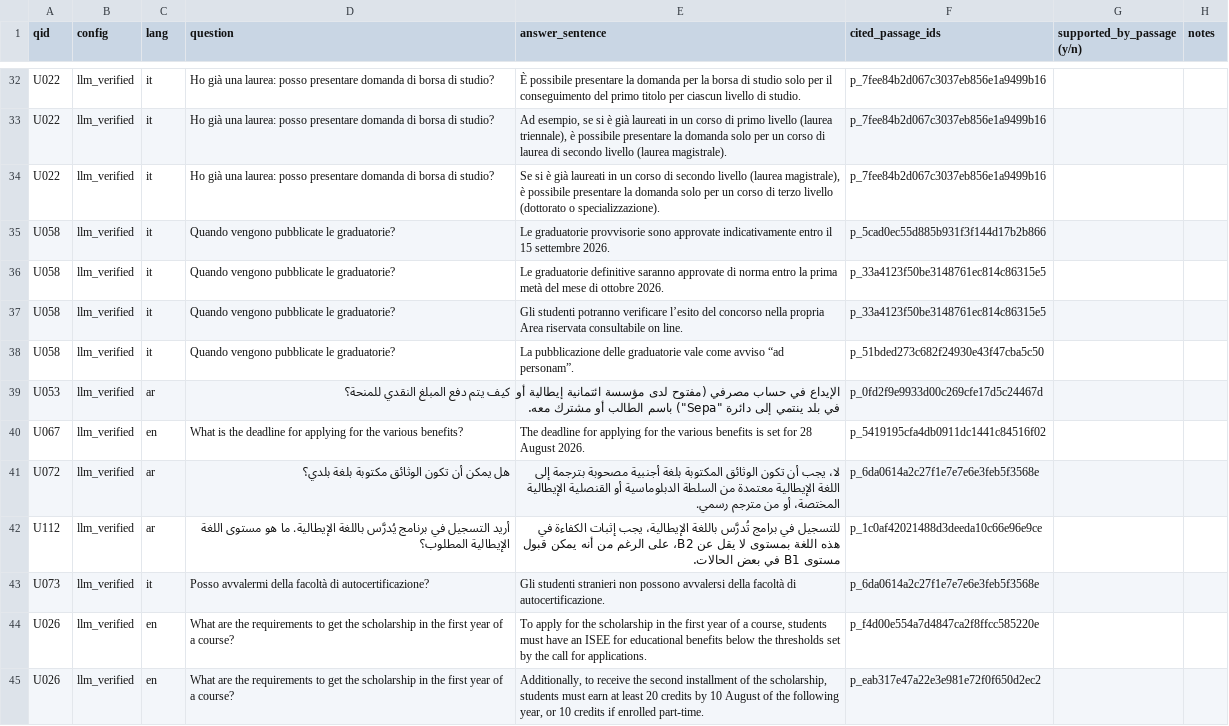
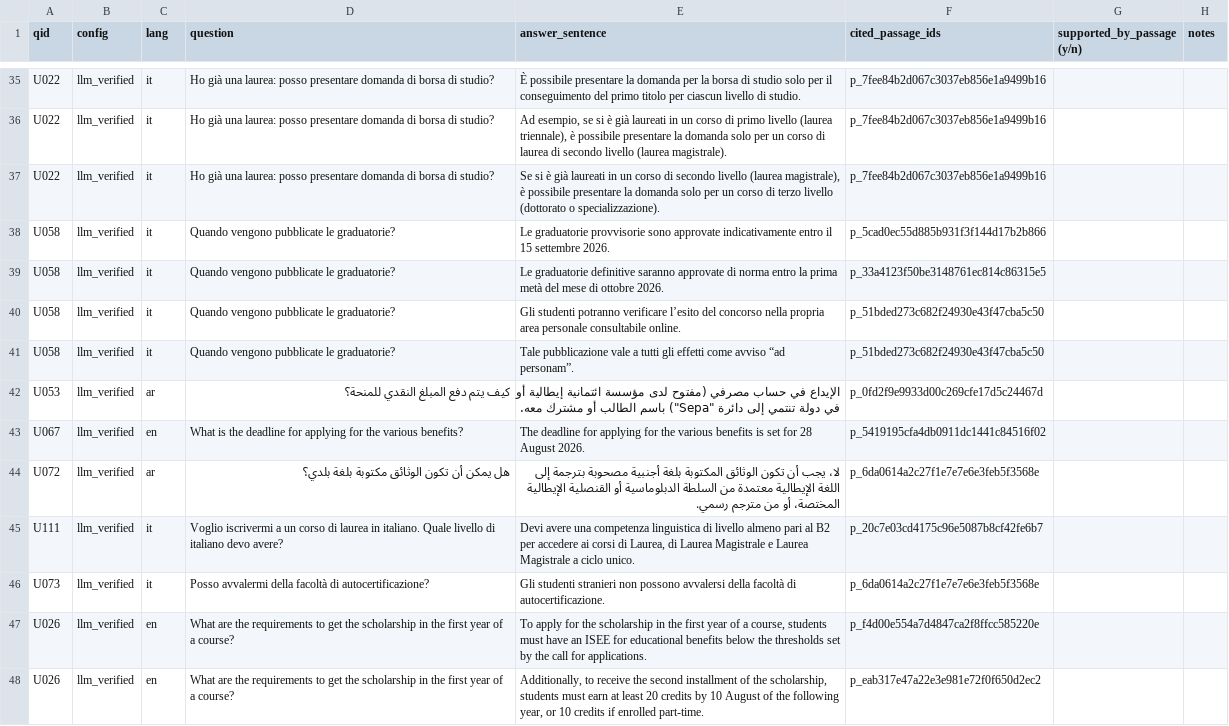
Before and after one commit to kassarahmad/unibridge, a CSV file: eval/review/unibridge_answers_review.csv, drawn as a sheet; only a part is shown, gaps mark what is left out; the diff covers the shown part only.

Commit message:
UniBridge: 17 languages and their evaluation
- Language detection with lingua over 17 languages (it, en, ar, fr, es, pt,
  de, ro, sq, uk, ru, tr, fa, ur, hi, bn, zh); answers in the language of the
  question. Fixed texts hand-written in it/en/ar, LLM-translated for the
  others (src/p14_search/i18n_llm.json, flagged for review).
- Scholarship guide and demo UI follow the language; language selector starts
  from the browser locale; right-to-left for Arabic, Persian and Urdu.
- Multilingual test set (616 questions, frozen), evaluated with parallel
  workers; answer evaluation re-run with the new detector.
- Usage log reader tolerant of lines still being written by another process.
- API contracts re-frozen for the new language list.

```diff
--- a/eval/review/unibridge_answers_review.csv
+++ b/eval/review/unibridge_answers_review.csv
@@ -36,8 +39,8 @@ U058,llm_verified,it,Quando vengono pubblicate le graduatorie?,Le graduatorie pr
 U058,llm_verified,it,Quando vengono pubblicate le graduatorie?,Le graduatorie definitive saranno approvate di norma entro la prima metà del mese di ottobre 2026.,p_33a4123f50be3148761ec814c86315e5,,
-U058,llm_verified,it,Quando vengono pubblicate le graduatorie?,Gli studenti potranno verificare l’esito del concorso nella propria Area riservata consultabile on line.,p_33a4123f50be3148761ec814c86315e5,,
-U058,llm_verified,it,Quando vengono pubblicate le graduatorie?,La pubblicazione delle graduatorie vale come avviso “ad personam”.,p_51bded273c682f24930e43f47cba5c50,,
-U053,llm_verified,ar,كيف يتم دفع المبلغ النقدي للمنحة؟,"الإيداع في حساب مصرفي (مفتوح لدى مؤسسة ائتمانية إيطالية أو في بلد ينتمي إلى دائرة ""Sepa"") باسم الطالب أو مشترك معه.",p_0fd2f9e9933d00c269cfe17d5c24467d,,
+U058,llm_verified,it,Quando vengono pubblicate le graduatorie?,Gli studenti potranno verificare l’esito del concorso nella propria area personale consultabile online.,p_51bded273c682f24930e43f47cba5c50,,
+U058,llm_verified,it,Quando vengono pubblicate le graduatorie?,Tale pubblicazione vale a tutti gli effetti come avviso “ad personam”.,p_51bded273c682f24930e43f47cba5c50,,
+U053,llm_verified,ar,كيف يتم دفع المبلغ النقدي للمنحة؟,"الإيداع في حساب مصرفي (مفتوح لدى مؤسسة ائتمانية إيطالية أو في دولة تنتمي إلى دائرة ""Sepa"") باسم الطالب أو مشترك معه.",p_0fd2f9e9933d00c269cfe17d5c24467d,,
 U067,llm_verified,en,What is the deadline for applying for the various benefits?,The deadline for applying for the various benefits is set for 28 August 2026.,p_5419195cfa4db0911dc1441c84516f02,,
 U072,llm_verified,ar,هل يمكن أن تكون الوثائق مكتوبة بلغة بلدي؟,لا، يجب أن تكون الوثائق المكتوبة بلغة أجنبية مصحوبة بترجمة إلى اللغة الإيطالية معتمدة من السلطة الدبلوماسية أو القنصلية الإيطالية المختصة، أو من مترجم رسمي.,p_6da0614a2c27f1e7e7e6e3feb5f3568e,,
-U112,llm_verified,ar,أريد التسجيل في برنامج يُدرَّس باللغة الإيطالية. ما هو مستوى اللغة الإيطالية المطلوب؟,للتسجيل في برامج تُدرَّس باللغة الإيطالية، يجب إثبات الكفاءة في هذه اللغة بمستوى لا يقل عن B2، على الرغم من أنه يمكن قبول مستوى B1 في بعض الحالات.,p_1c0af42021488d3deeda10c66e96e9ce,,
+U111,llm_verified,it,Voglio iscrivermi a un corso di laurea in italiano. Quale livello di italiano devo avere?,"Devi avere una competenza linguistica di livello almeno pari al B2 per accedere ai corsi di Laurea, di Laurea Magistrale e Laurea Magistrale a ciclo unico.",p_20c7e03cd4175c96e5087b8cf42fe6b7,,
 U073,llm_verified,it,Posso avvalermi della facoltà di autocertificazione?,Gli studenti stranieri non possono avvalersi della facoltà di autocertificazione.,p_6da0614a2c27f1e7e7e6e3feb5f3568e,,
```
Also changed, not shown: 13 added rows, 14 removed rows and 17 edited cells elsewhere in this file, 45 other files.
